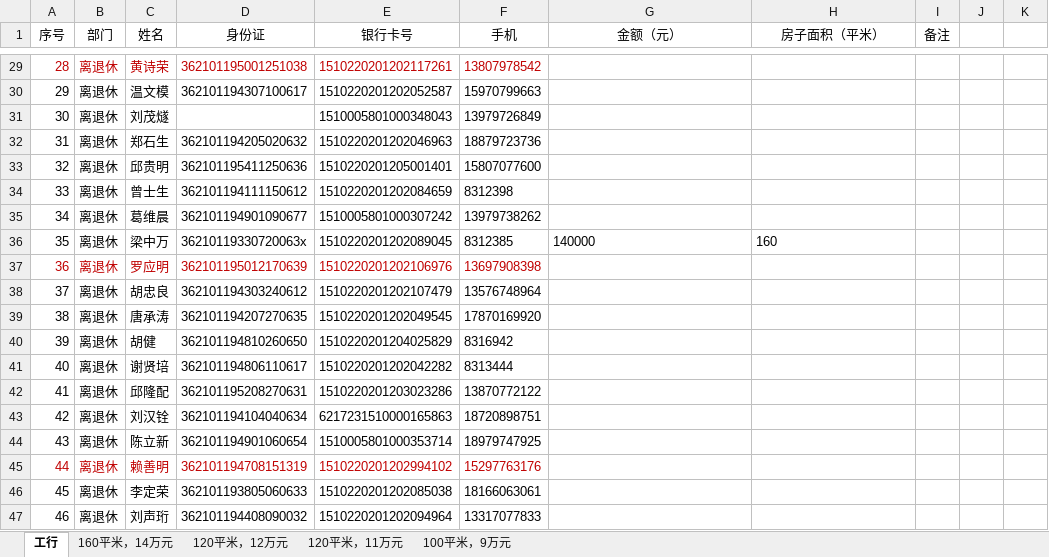
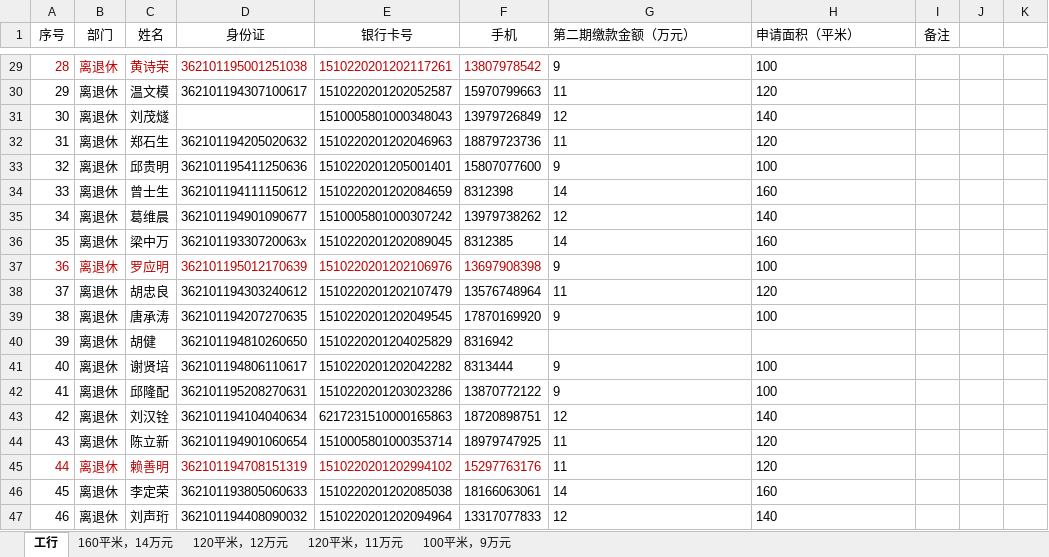
Before and after one commit to ytqxwt/lgc, an Excel workbook: src/main/java/com/example/demo/database/工商银行.xlsx, sheet 工行, drawn as a sheet; only a part is shown, gaps mark what is left out; values as stored, in another font and other column widths than the file's, no borders; the diff covers the shown part only; the diff names each change by its address in the sheet, - before the commit and + after, or states it on an @@ line.

```diff
--- a/src/main/java/com/example/demo/database/工商银行.xlsx (sheet 工行)
+++ b/src/main/java/com/example/demo/database/工商银行.xlsx (sheet 工行)
-G1: 金额（元）
+G1: 第二期缴款金额（万元）
-G1:H1 alignment: center
+G1:H1 alignment: left
-H1: 房子面积（平米）
+H1: 申请面积（平米）
-G29 (第二期缴款金额（万元）): (empty)
+G29 (第二期缴款金额（万元）): 9
-H29 (申请面积（平米）): (empty)
+H29 (申请面积（平米）): 100
-G30 (第二期缴款金额（万元）): (empty)
+G30 (第二期缴款金额（万元）): 11
-H30 (申请面积（平米）): (empty)
+H30 (申请面积（平米）): 120
-G31 (第二期缴款金额（万元）): (empty)
+G31 (第二期缴款金额（万元）): 12
-H31 (申请面积（平米）): (empty)
+H31 (申请面积（平米）): 140
-G32 (第二期缴款金额（万元）): (empty)
+G32 (第二期缴款金额（万元）): 11
-H32 (申请面积（平米）): (empty)
+H32 (申请面积（平米）): 120
-G33 (第二期缴款金额（万元）): (empty)
+G33 (第二期缴款金额（万元）): 9
-H33 (申请面积（平米）): (empty)
+H33 (申请面积（平米）): 100
-G34 (第二期缴款金额（万元）): (empty)
+G34 (第二期缴款金额（万元）): 14
-H34 (申请面积（平米）): (empty)
+H34 (申请面积（平米）): 160
-G35 (第二期缴款金额（万元）): (empty)
+G35 (第二期缴款金额（万元）): 12
-H35 (申请面积（平米）): (empty)
+H35 (申请面积（平米）): 140
-G36 (第二期缴款金额（万元）): 140000
+G36 (第二期缴款金额（万元）): 14
-G37 (第二期缴款金额（万元）): (empty)
+G37 (第二期缴款金额（万元）): 9
-H37 (申请面积（平米）): (empty)
+H37 (申请面积（平米）): 100
-G38 (第二期缴款金额（万元）): (empty)
+G38 (第二期缴款金额（万元）): 11
-H38 (申请面积（平米）): (empty)
+H38 (申请面积（平米）): 120
-G39 (第二期缴款金额（万元）): (empty)
+G39 (第二期缴款金额（万元）): 9
-H39 (申请面积（平米）): (empty)
+H39 (申请面积（平米）): 100
-G41:G42 (第二期缴款金额（万元）): (empty)
+G41:G42 (第二期缴款金额（万元）): 9
-H41:H42 (申请面积（平米）): (empty)
+H41:H42 (申请面积（平米）): 100
-G43 (第二期缴款金额（万元）): (empty)
+G43 (第二期缴款金额（万元）): 12
-H43 (申请面积（平米）): (empty)
+H43 (申请面积（平米）): 140
-G44:G45 (第二期缴款金额（万元）): (empty)
+G44:G45 (第二期缴款金额（万元）): 11
-H44:H45 (申请面积（平米）): (empty)
+H44:H45 (申请面积（平米）): 120
-G46 (第二期缴款金额（万元）): (empty)
+G46 (第二期缴款金额（万元）): 14
-H46 (申请面积（平米）): (empty)
+H46 (申请面积（平米）): 160
-G47 (第二期缴款金额（万元）): (empty)
+G47 (第二期缴款金额（万元）): 12
-H47 (申请面积（平米）): (empty)
+H47 (申请面积（平米）): 140
```
Also changed, not shown: 448 edited cells elsewhere in this sheet, src/main/java/com/example/demo/database/中国银行.xlsx, src/main/java/com/example/demo/database/离退休教职工周转房第二期缴款名单.xlsx, 3 other files.
